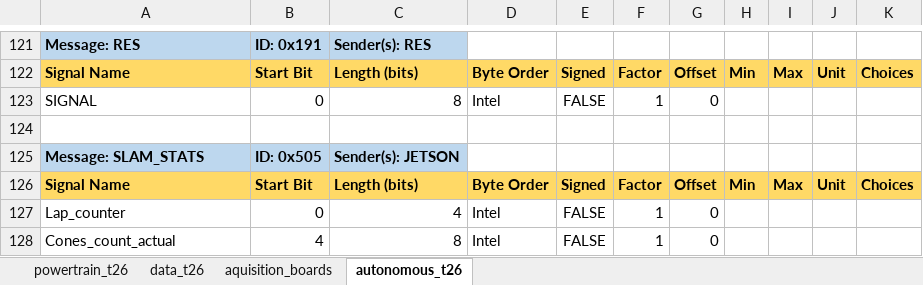
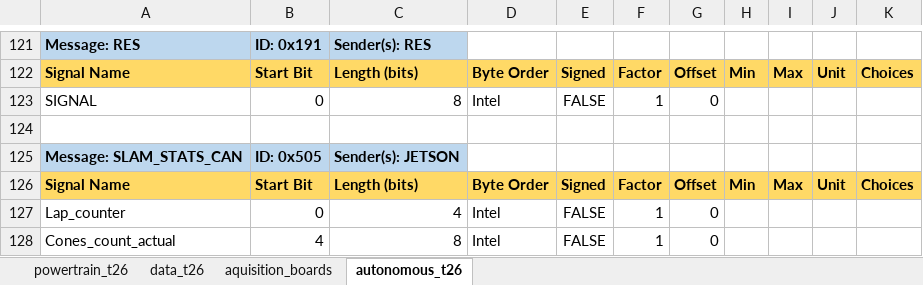
Before and after one commit to FSLART/T26_DBC, an Excel workbook: dbc_signals.xlsx, sheet autonomous_t26, drawn as a sheet; only a part is shown, gaps mark what is left out; values as stored, in another font and other column widths than the file's, no borders; the diff names each change by its address in the sheet, - before the commit and + after, or states it on an @@ line.

```diff
--- a/dbc_signals.xlsx (sheet autonomous_t26)
+++ b/dbc_signals.xlsx (sheet autonomous_t26)
-A125: Message: SLAM_STATS
+A125: Message: SLAM_STATS_CAN
```
